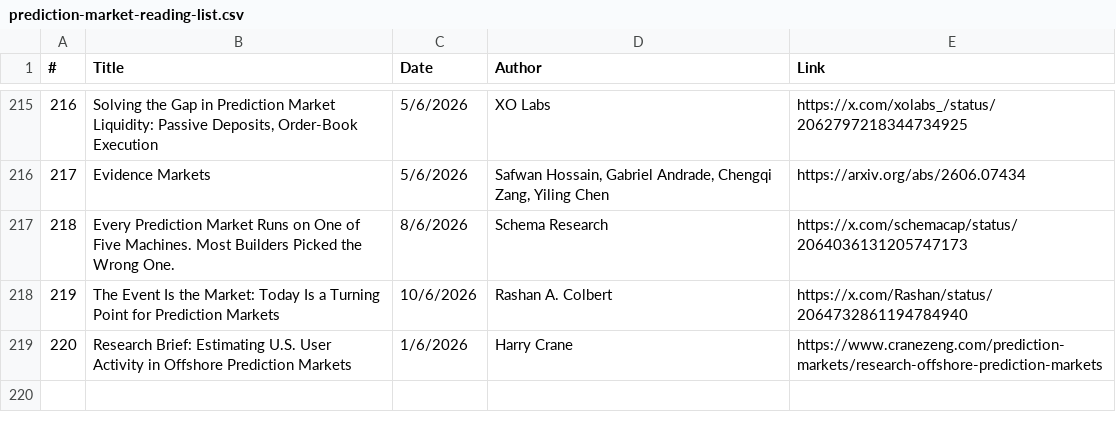
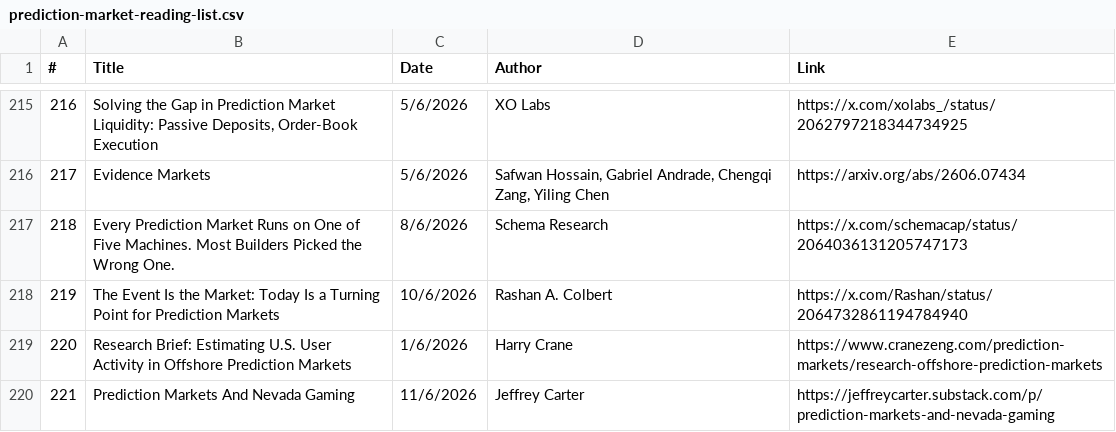
Before and after one commit to michaellwy/onprediction, a CSV file: prediction-market-reading-list.csv, drawn as a sheet; only a part is shown, gaps mark what is left out.

Commit message:
Add article 221: Prediction Markets And Nevada Gaming (#129)

```diff
--- a/prediction-market-reading-list.csv
+++ b/prediction-market-reading-list.csv
@@ -219 +219,2 @@
 220,"Research Brief: Estimating U.S. User Activity in Offshore Prediction Markets",1/6/2026,"Harry Crane",https://www.cranezeng.com/prediction-markets/research-offshore-prediction-markets
+221,"Prediction Markets And Nevada Gaming",11/6/2026,"Jeffrey Carter",https://jeffreycarter.substack.com/p/prediction-markets-and-nevada-gaming
```
Also changed, not shown: 3 other files.
